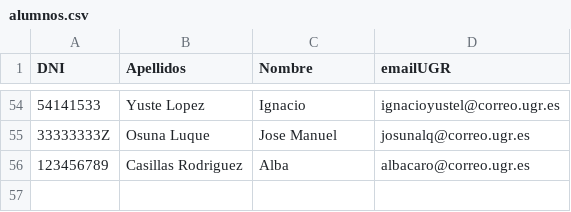
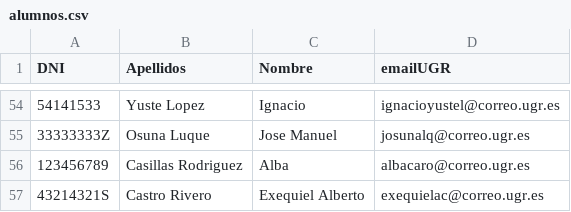
Before and after one commit to davidPalomar-ugr/iseP2, a CSV file: alumnos.csv, drawn as a sheet; only a part is shown, gaps mark what is left out.

Commit message:
Datos del alumno Exequiel Alberto Castro Rivero

```diff
--- a/alumnos.csv
+++ b/alumnos.csv
@@ -56 +56,2 @@
 123456789, Casillas Rodriguez, Alba, albacaro@correo.ugr.es
+43214321S, Castro Rivero, Exequiel Alberto, exequielac@correo.ugr.es
```
